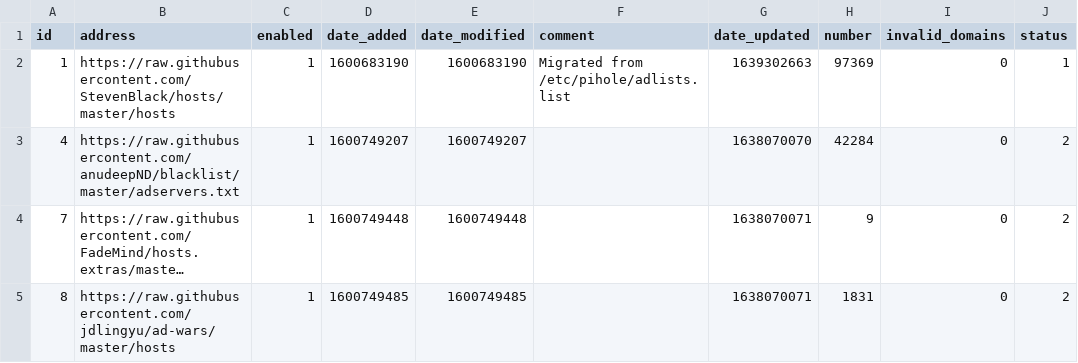
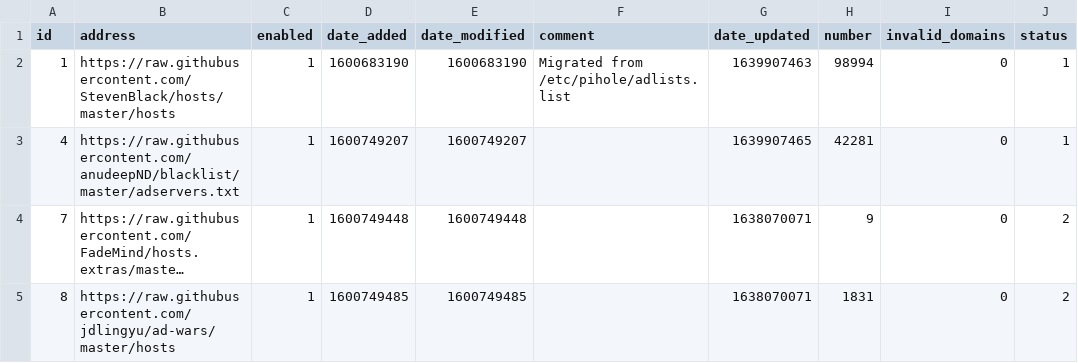
Before and after one commit to johnr9816/my-pihole-lists, a CSV file: adlist.csv, drawn as a sheet; long unchanged cells end in …; the diff names each change by its address in the sheet, - before the commit and + after, or states it on an @@ line.

Commit message:
Updated December 19, 2021  6:00AM

```diff
--- a/adlist.csv
+++ b/adlist.csv
-G2 (date_updated): 1639302663
+G2 (date_updated): 1639907463
-H2 (number): 97369
+H2 (number): 98994
-G3 (date_updated): 1638070070
+G3 (date_updated): 1639907465
-H3 (number): 42284
+H3 (number): 42281
-J3 (status): 2
+J3 (status): 1
```
